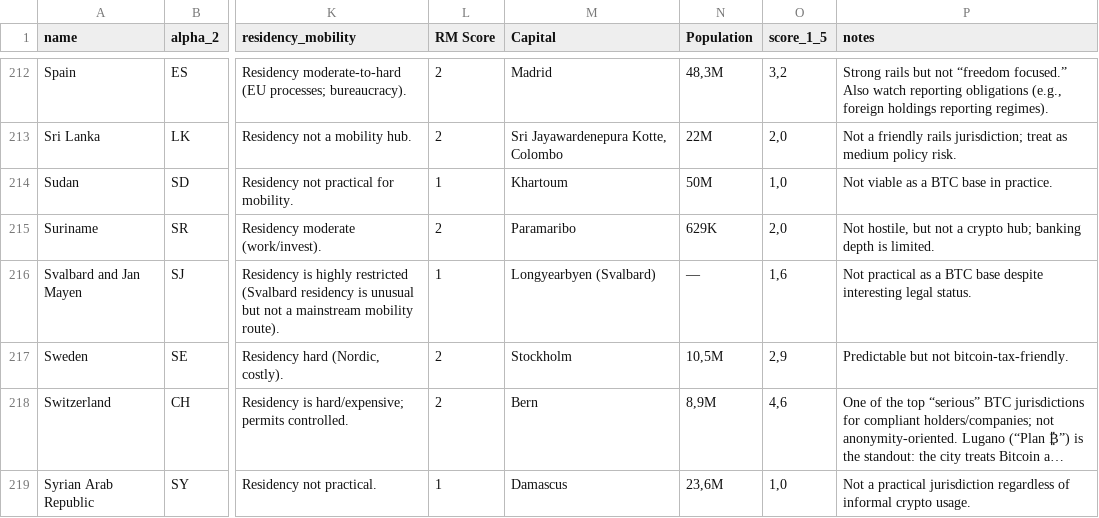
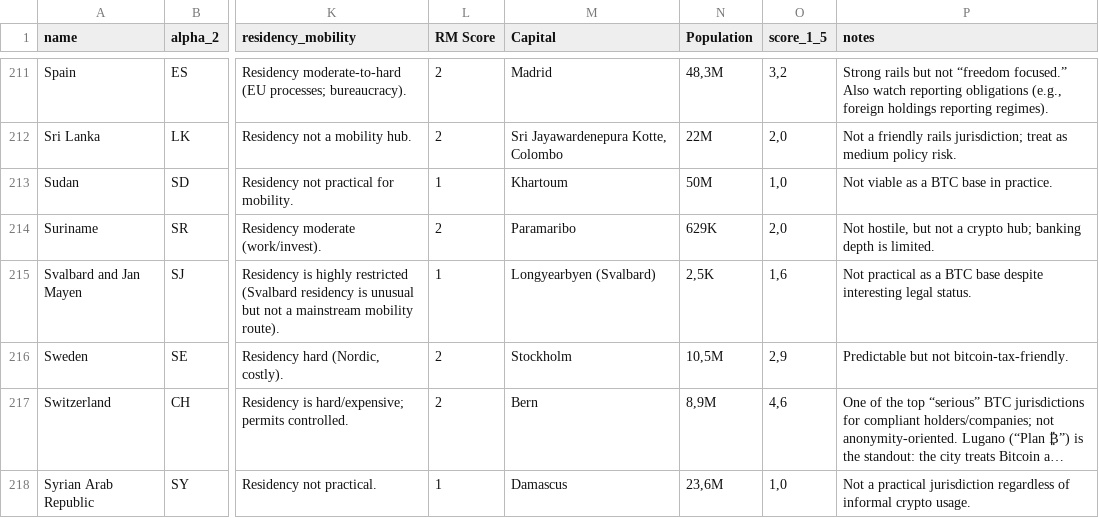
Before and after one commit to tbw21/bitcoin-friendliness-map, a CSV file: data/research-bitcoin-friendliness.csv, drawn as a sheet; only a part is shown, gaps mark what is left out; long unchanged cells end in …; addresses are those after the commit; the diff covers the shown part only; the diff names each change by its address in the sheet, - before the commit and + after, or states it on an @@ line.

Commit message:
Add No data state, add Kosovo, fix capitals and populations

```diff
--- a/data/research-bitcoin-friendliness.csv
+++ b/data/research-bitcoin-friendliness.csv
-N215 (Population): —
+N215 (Population): 2,5K
```
Also changed, not shown: 1 added row, 2 removed rows and 24 edited cells elsewhere in this file, public/research-bitcoin-friendliness.csv, 5 other files.
